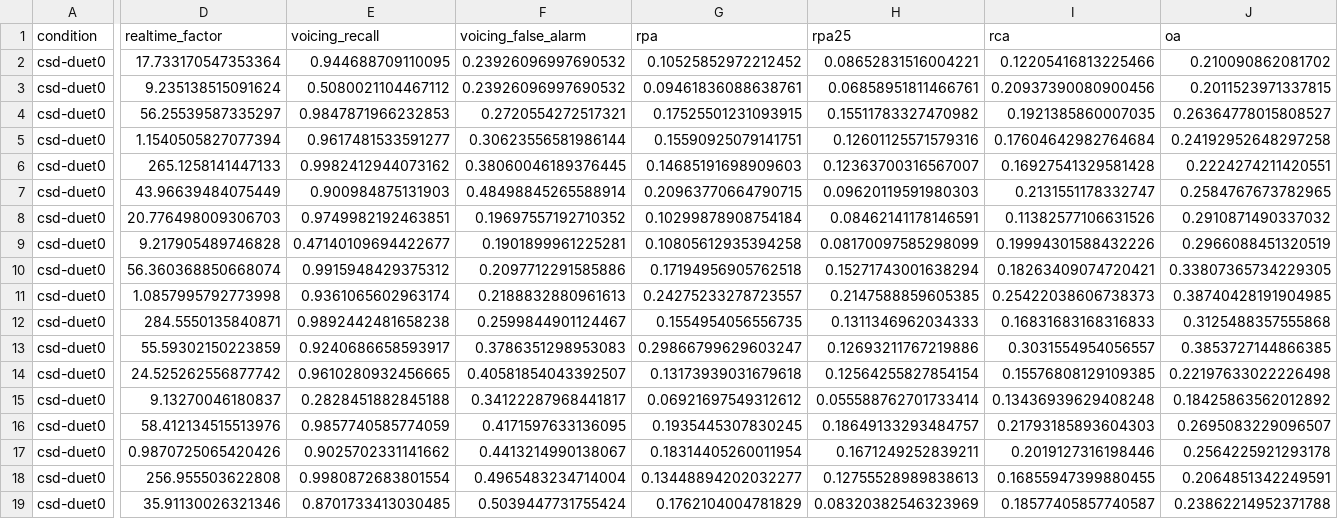
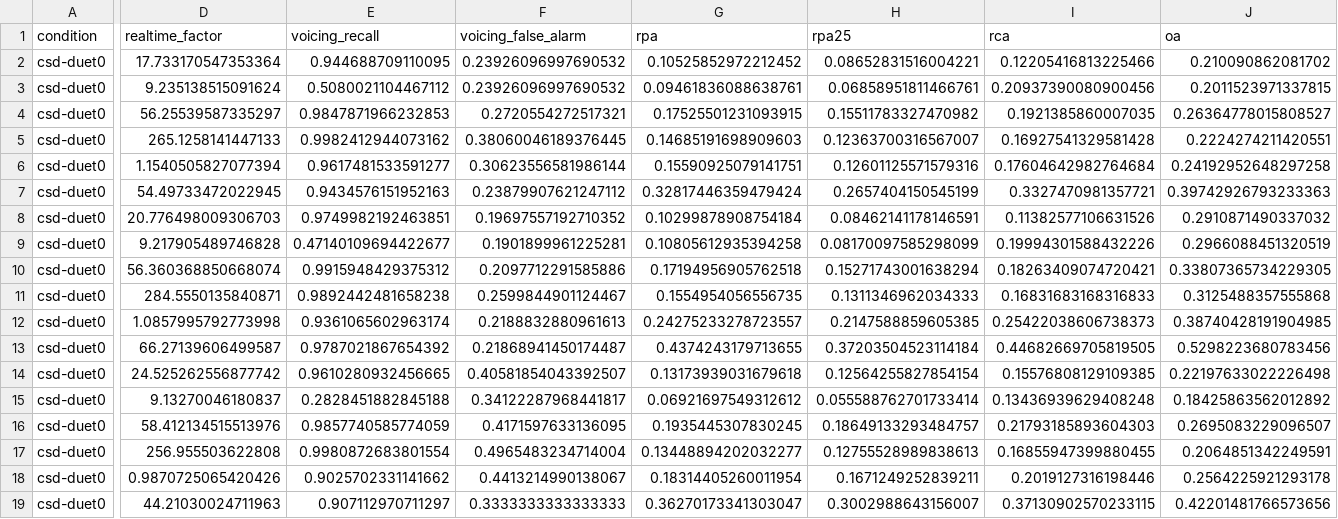
Before and after one commit to gonzalocasas/vocalika, a CSV file: bench/pitch/results/csd-duet0.csv, drawn as a sheet; only a part is shown, gaps mark what is left out; the diff covers the shown part only; the diff names each change by its address in the sheet, - before the commit and + after, or states it on an @@ line.

```diff
--- a/bench/pitch/results/csd-duet0.csv
+++ b/bench/pitch/results/csd-duet0.csv
@@ row 6 moved to row 5: csd-duet0 @@
-D7 (realtime_factor): 43.96639484075449
+D7 (realtime_factor): 54.49733472022945
-E7 (voicing_recall): 0.900984875131903
+E7 (voicing_recall): 0.9434576151952163
-F7 (voicing_false_alarm): 0.48498845265588914
+F7 (voicing_false_alarm): 0.23879907621247112
-G7 (rpa): 0.20963770664790715
+G7 (rpa): 0.32817446359479424
-H7 (rpa25): 0.09620119591980303
+H7 (rpa25): 0.2657404150545199
-I7 (rca): 0.2131551178332747
+I7 (rca): 0.3327470981357721
-J7 (oa): 0.2584767673782965
+J7 (oa): 0.39742926793233363
@@ row 12 moved to row 11: csd-duet0 @@
-D13 (realtime_factor): 55.59302150223859
+D13 (realtime_factor): 66.27139606499587
-E13 (voicing_recall): 0.9240686658593917
+E13 (voicing_recall): 0.9787021867654392
-F13 (voicing_false_alarm): 0.3786351298953083
+F13 (voicing_false_alarm): 0.21868941450174487
-G13 (rpa): 0.29866799629603247
+G13 (rpa): 0.4374243179713655
-H13 (rpa25): 0.12693211767219886
+H13 (rpa25): 0.37203504523114184
-I13 (rca): 0.3031554954056557
+I13 (rca): 0.44682669705819505
-J13 (oa): 0.3853727144866385
+J13 (oa): 0.5298223680783456
@@ row 18 moved to row 17: csd-duet0 @@
-D19 (realtime_factor): 35.91130026321346
+D19 (realtime_factor): 44.21030024711963
-E19 (voicing_recall): 0.8701733413030485
+E19 (voicing_recall): 0.907112970711297
-F19 (voicing_false_alarm): 0.5039447731755424
+F19 (voicing_false_alarm): 0.3333333333333333
-G19 (rpa): 0.1762104004781829
+G19 (rpa): 0.36270173341303047
-H19 (rpa25): 0.08320382546323969
+H19 (rpa25): 0.3002988643156007
-I19 (rca): 0.18577405857740587
+I19 (rca): 0.37130902570233115
-J19 (oa): 0.23862214952371788
+J19 (oa): 0.42201481766573656
```
Also changed, not shown: 6 edited cells elsewhere in this file, bench/pitch/results/csd-lead6.csv, bench/pitch/results/csd-lowlead6.csv, 6 other files.
